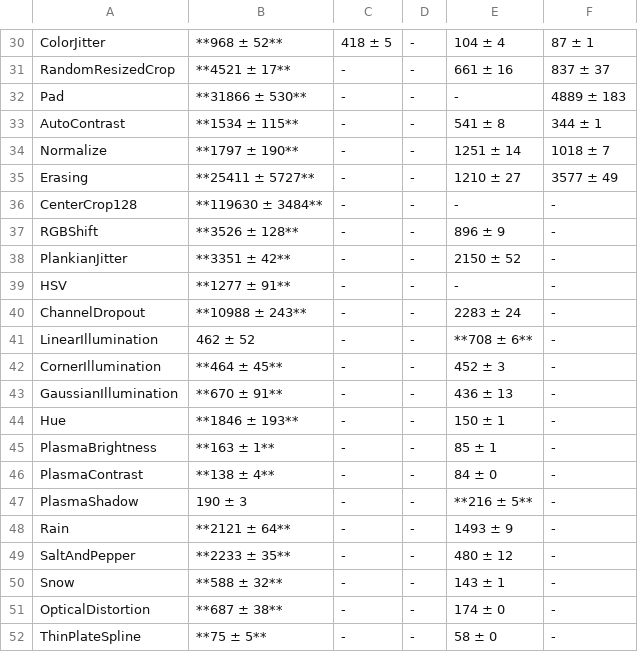
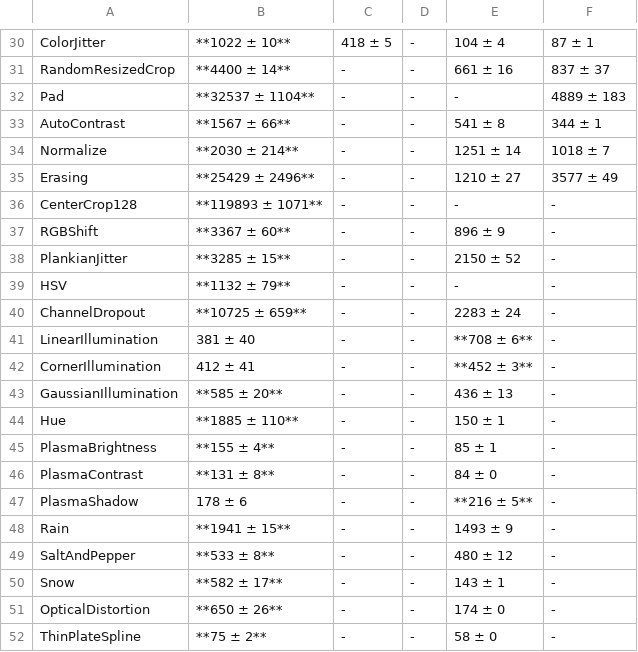
Before and after one commit to albumentations-team/benchmark, a CSV file: output/comparison.csv, drawn as a sheet; only a part is shown, gaps mark what is left out; the diff covers the shown part only; the diff names each change by its address in the sheet, - before the commit and + after, or states it on an @@ line.

```diff
--- a/output/comparison.csv
+++ b/output/comparison.csv
-B30: **968 ± 52**
+B30: **1022 ± 10**
-B31: **4521 ± 17**
+B31: **4400 ± 14**
-B32: **31866 ± 530**
+B32: **32537 ± 1104**
-B33: **1534 ± 115**
+B33: **1567 ± 66**
-B34: **1797 ± 190**
+B34: **2030 ± 214**
-B35: **25411 ± 5727**
+B35: **25429 ± 2496**
-B36: **119630 ± 3484**
+B36: **119893 ± 1071**
-B37: **3526 ± 128**
+B37: **3367 ± 60**
-B38: **3351 ± 42**
+B38: **3285 ± 15**
-B39: **1277 ± 91**
+B39: **1132 ± 79**
-B40: **10988 ± 243**
+B40: **10725 ± 659**
-B41: 462 ± 52
+B41: 381 ± 40
-B42: **464 ± 45**
+B42: 412 ± 41
-E42: 452 ± 3
+E42: **452 ± 3**
-B43: **670 ± 91**
+B43: **585 ± 20**
-B44: **1846 ± 193**
+B44: **1885 ± 110**
-B45: **163 ± 1**
+B45: **155 ± 4**
-B46: **138 ± 4**
+B46: **131 ± 8**
-B47: 190 ± 3
+B47: 178 ± 6
-B48: **2121 ± 64**
+B48: **1941 ± 15**
-B49: **2233 ± 35**
+B49: **533 ± 8**
-B50: **588 ± 32**
+B50: **582 ± 17**
-B51: **687 ± 38**
+B51: **650 ± 26**
-B52: **75 ± 5**
+B52: **75 ± 2**
```
Also changed, not shown: 28 edited cells elsewhere in this file, 2 other files.
